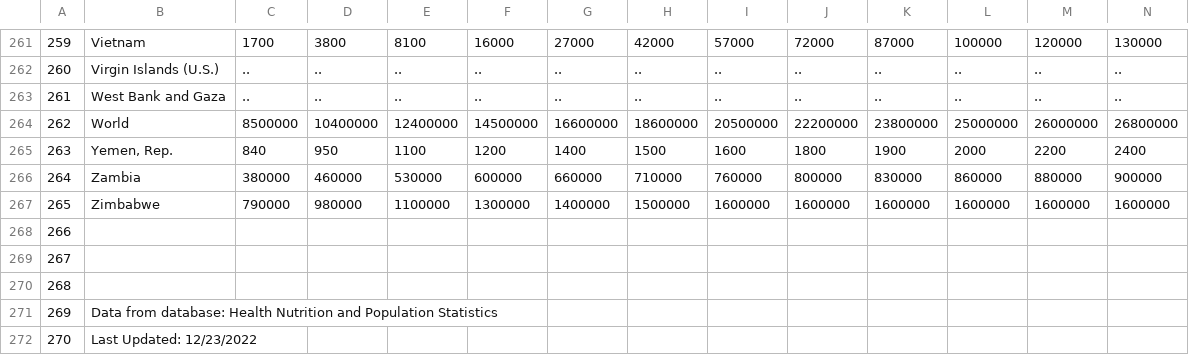
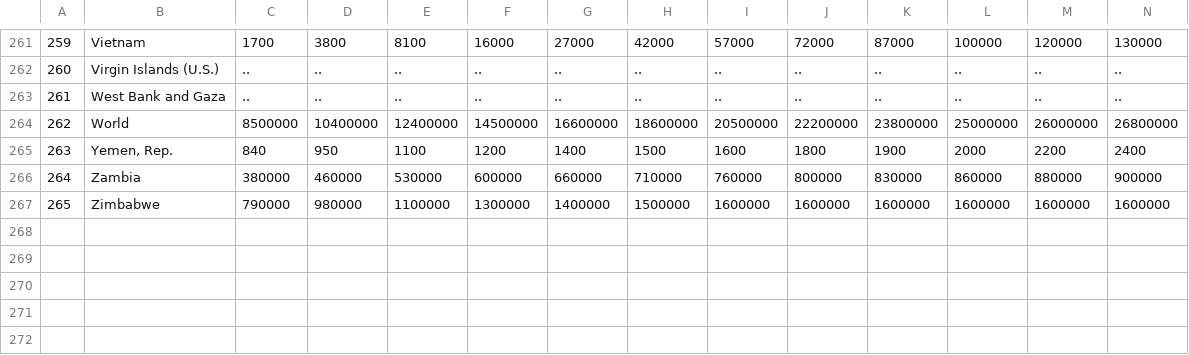
Before and after one commit to parsa-abbasi/LifeExpectancy, a CSV file: data/HIV_Population_final_data.csv, drawn as a sheet; only a part is shown, gaps mark what is left out; rows hold the shown columns only; the diff names each change by its address in the sheet, - before the commit and + after, or states it on an @@ line.

```diff
--- a/data/HIV_Population_final_data.csv
+++ b/data/HIV_Population_final_data.csv
-row 268: 266
-row 269: 267
-row 270: 268
-row 271: 269 | Data from database: Health Nutrition and Population Statistics
-row 272: 270 | Last Updated: 12/23/2022
```
Also changed, not shown: 3 other files.
